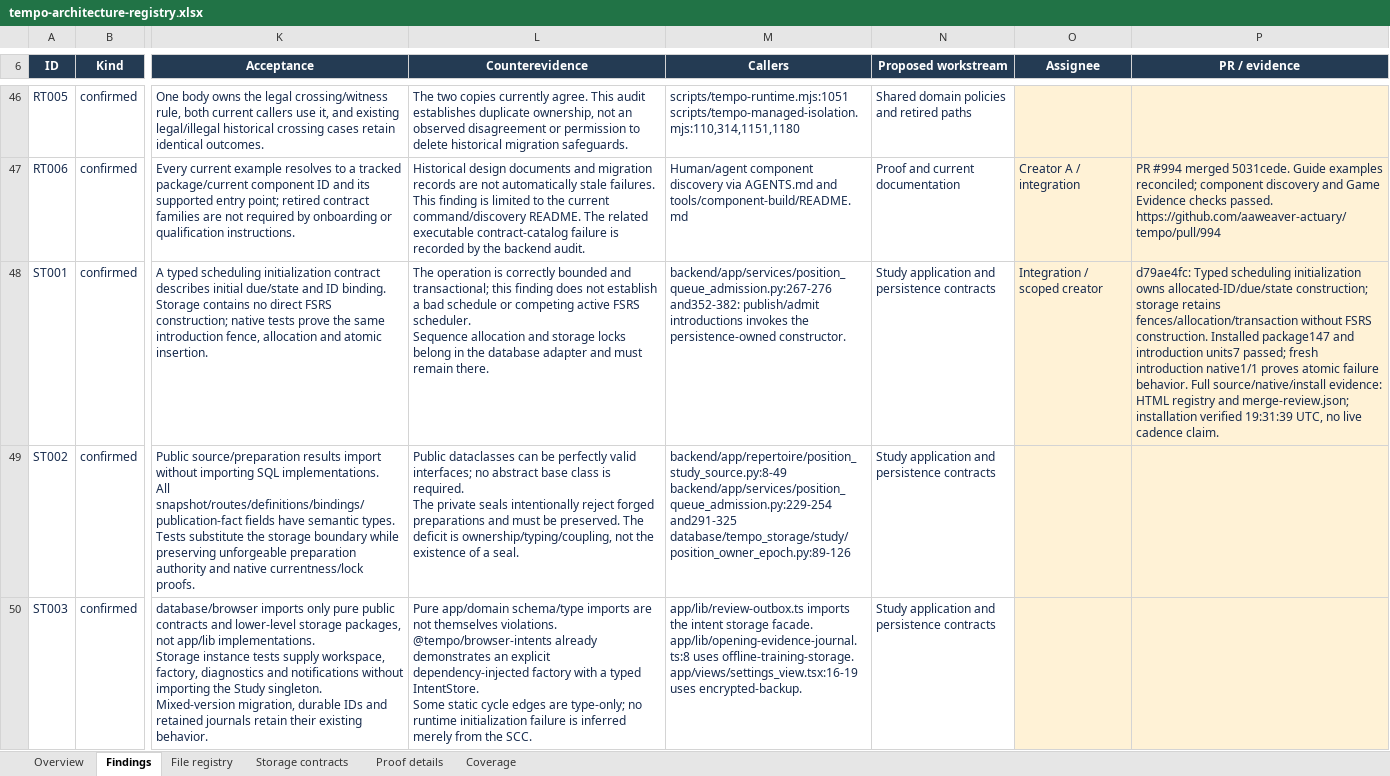
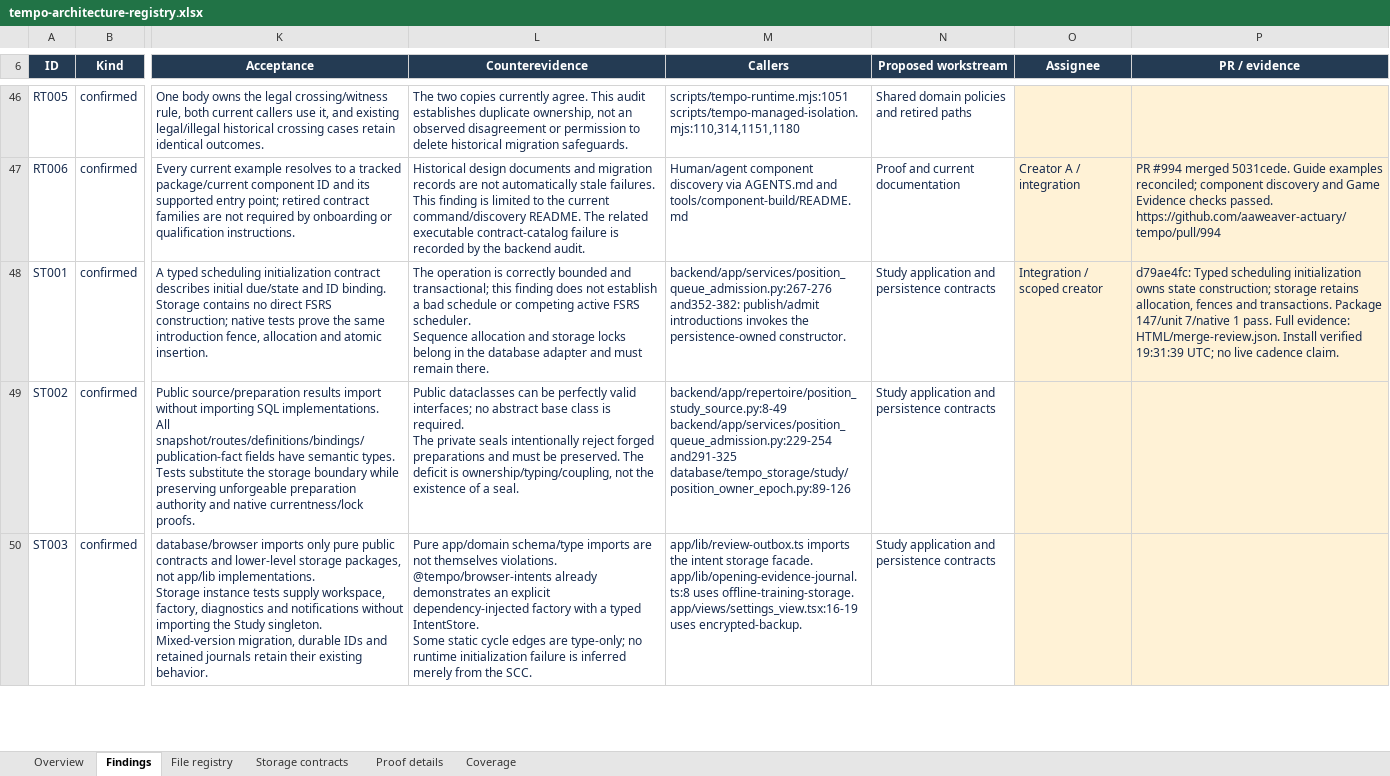
Before and after one commit to aaweaver-actuary/tempo, an Excel workbook: tempo-architecture-registry.xlsx, sheet Findings, drawn as a sheet; only a part is shown, gaps mark what is left out; values as stored, in another font and other column widths than the file's, no borders; conditional formats and table styles not drawn; the diff names each change by its address in the sheet, - before the commit and + after, or states it on an @@ line.

Commit message:
docs(audit): clarify qualification cohort and fit closure evidence

```diff
--- a/tempo-architecture-registry.xlsx (sheet Findings)
+++ b/tempo-architecture-registry.xlsx (sheet Findings)
-P48 (PR / evidence): …initialization owns allocated-ID/due/state construction; storage retains fences/allocation/transaction without FSRS construction. Installed package147 and introduction units7 passed; fresh introduction native1/1 proves atomic failure behavior. Full source/native/install evidence: HTML registry and merge-review.json; installation verified 19:31:39 UTC, no live…
+P48 (PR / evidence): …initialization owns state construction; storage retains allocation, fences and transactions. Package 147/unit 7/native 1 pass. Full evidence: HTML/merge-review.json. Install verified 19:31:39 UTC; no live…
```
Also changed, not shown: sheet Overview.
